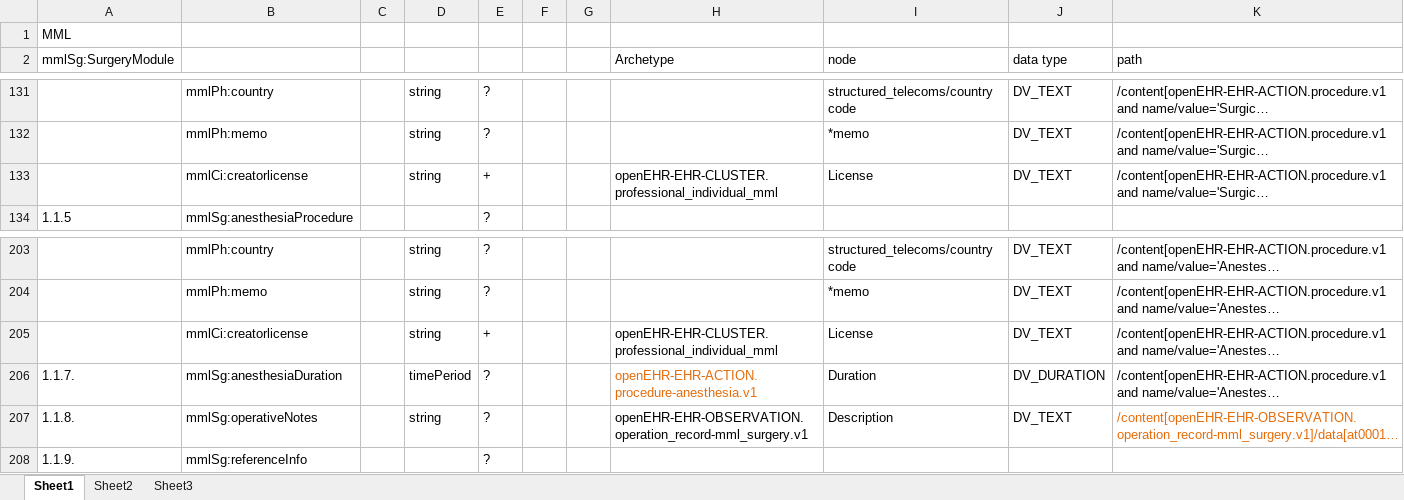
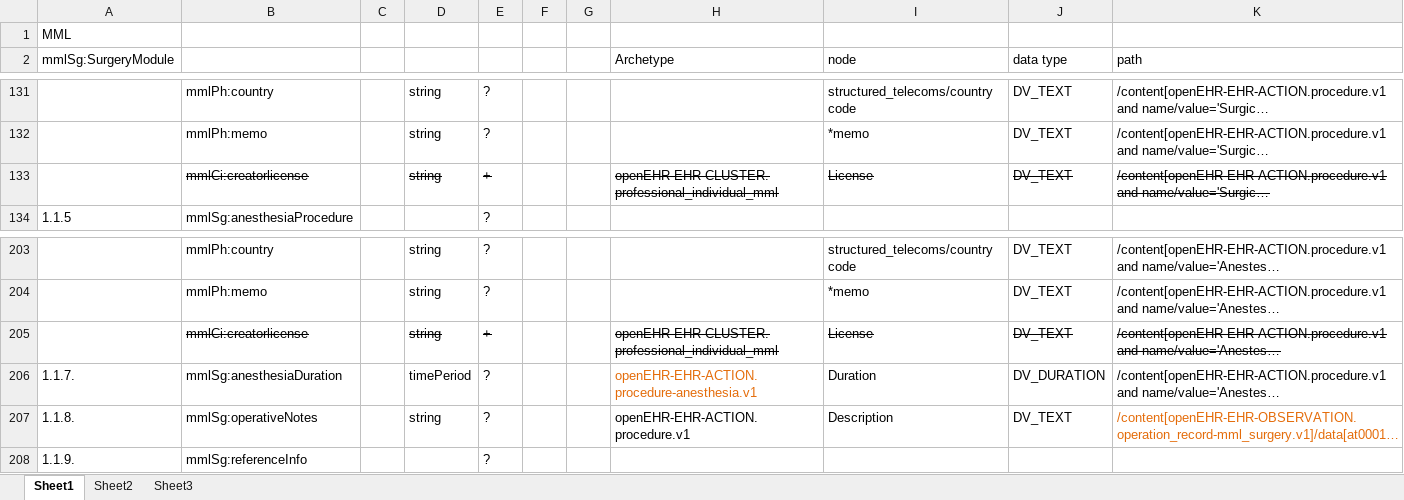
Before and after one commit to skoba/mml, an Excel workbook: mapping/mml_surgery_mapping.xlsx, sheet Sheet1, drawn as a sheet; only a part is shown, gaps mark what is left out; long unchanged cells end in …; values as stored, in another font and other column widths than the file's, no borders; charts and pictures not drawn; the diff names each change by its address in the sheet, - before the commit and + after, or states it on an @@ line.

Commit message:
fixed surgery mappings

```diff
--- a/mapping/mml_surgery_mapping.xlsx (sheet Sheet1)
+++ b/mapping/mml_surgery_mapping.xlsx (sheet Sheet1)
-B133 strikethrough: off
+B133 strikethrough: on
-D133:E133 strikethrough: off
+D133:E133 strikethrough: on
-H133:K133 strikethrough: off
+H133:K133 strikethrough: on
-B205 strikethrough: off
+B205 strikethrough: on
-D205:E205 strikethrough: off
+D205:E205 strikethrough: on
-H205:K205 strikethrough: off
+H205:K205 strikethrough: on
-H207 (Archetype): openEHR-EHR-OBSERVATION.operation_record-mml_surgery.v1
+H207 (Archetype): openEHR-EHR-ACTION.procedure.v1
```
